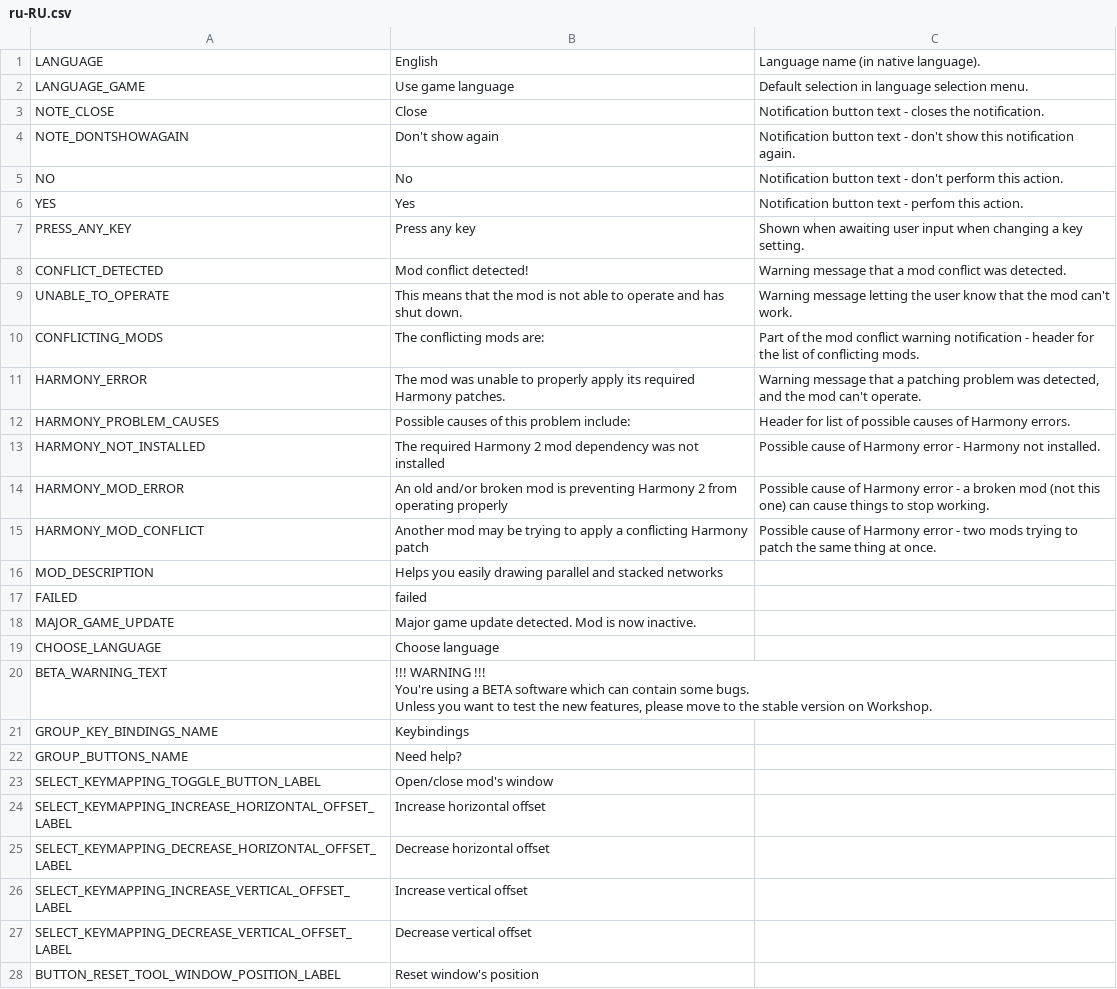
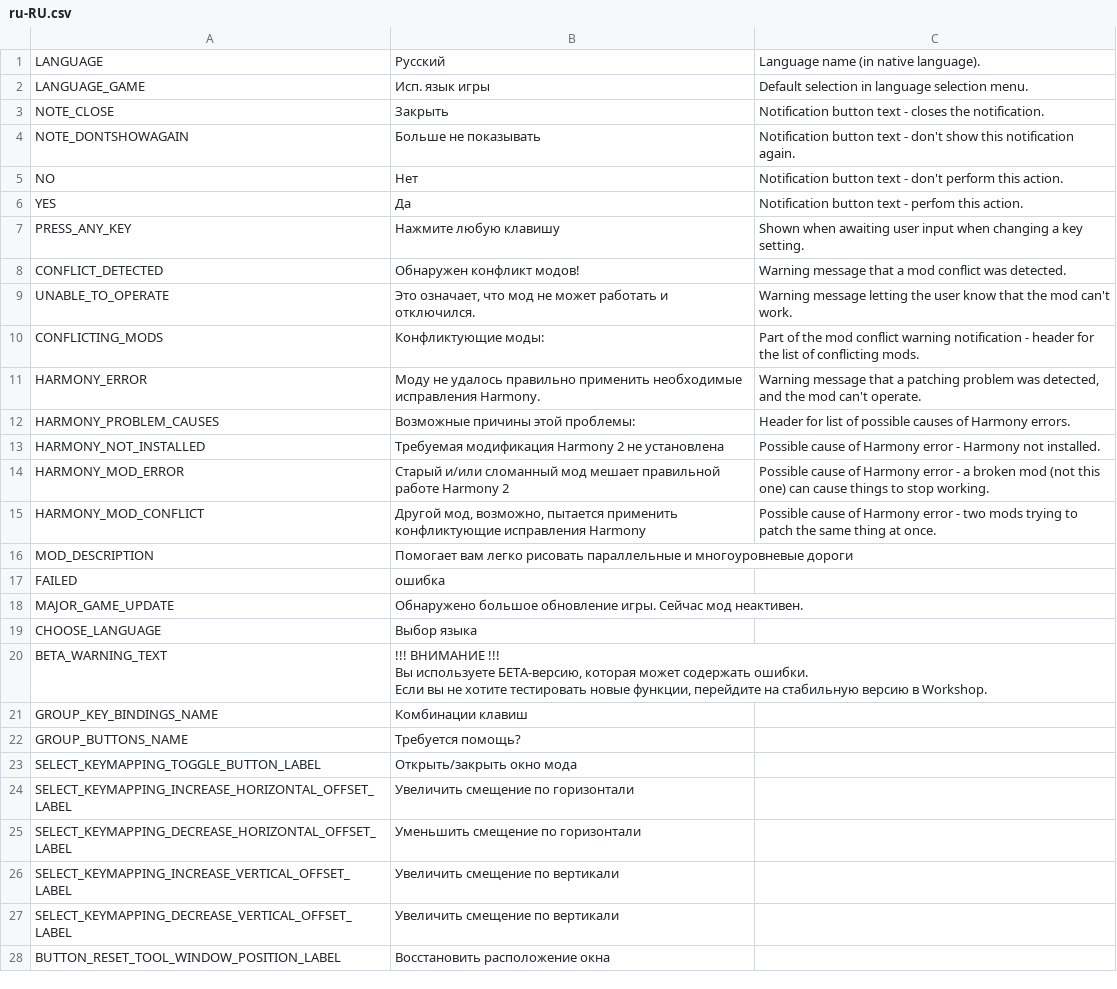
Before and after one commit to ST-Apps/CS-ParallelRoadTool, a CSV file: Translations/ru-RU.csv, drawn as a sheet; only a part is shown; the diff covers the shown part only.

Commit message:
New translations en-EN.csv (Russian)

```diff
--- a/Translations/ru-RU.csv
+++ b/Translations/ru-RU.csv
@@ -1,30 +1,30 @@
-"LANGUAGE","English","Language name (in native language)."
-"LANGUAGE_GAME","Use game language","Default selection in language selection menu."
-"NOTE_CLOSE","Close","Notification button text - closes the notification."
-"NOTE_DONTSHOWAGAIN","Don't show again","Notification button text - don't show this notification again."
-"NO","No","Notification button text - don't perform this action."
-"YES","Yes","Notification button text - perfom this action."
-"PRESS_ANY_KEY","Press any key","Shown when awaiting user input when changing a key setting."
-"CONFLICT_DETECTED","Mod conflict detected!","Warning message that a mod conflict was detected."
-"UNABLE_TO_OPERATE","This means that the mod is not able to operate and has shut down.","Warning message letting the user know that the mod can't work."
-"CONFLICTING_MODS","The conflicting mods are:","Part of the mod conflict warning notification - header for the list of conflicting mods."
-"HARMONY_ERROR","The mod was unable to properly apply its required Harmony patches.","Warning message that a patching problem was detected, and the mod can't operate."
-"HARMONY_PROBLEM_CAUSES","Possible causes of this problem include:","Header for list of possible causes of Harmony errors."
-"HARMONY_NOT_INSTALLED","The required Harmony 2 mod dependency was not installed","Possible cause of Harmony error - Harmony not installed."
-"HARMONY_MOD_ERROR","An old and/or broken mod is preventing Harmony 2 from operating properly","Possible cause of Harmony error - a broken mod (not this one) can cause things to stop working."
-"HARMONY_MOD_CONFLICT","Another mod may be trying to apply a conflicting Harmony patch","Possible cause of Harmony error - two mods trying to patch the same thing at once."
-"MOD_DESCRIPTION","Helps you easily drawing parallel and stacked networks"
-"FAILED","failed"
-"MAJOR_GAME_UPDATE","Major game update detected. Mod is now inactive."
-"CHOOSE_LANGUAGE","Choose language"
-"BETA_WARNING_TEXT","!!! WARNING !!!
-You're using a BETA software which can contain some bugs.
-Unless you want to test the new features, please move to the stable version on Workshop."
-"GROUP_KEY_BINDINGS_NAME","Keybindings"
-"GROUP_BUTTONS_NAME","Need help?"
-"SELECT_KEYMAPPING_TOGGLE_BUTTON_LABEL","Open/close mod's window"
-"SELECT_KEYMAPPING_INCREASE_HORIZONTAL_OFFSET_LABEL","Increase horizontal offset"
-"SELECT_KEYMAPPING_DECREASE_HORIZONTAL_OFFSET_LABEL","Decrease horizontal offset"
-"SELECT_KEYMAPPING_INCREASE_VERTICAL_OFFSET_LABEL","Increase vertical offset"
-"SELECT_KEYMAPPING_DECREASE_VERTICAL_OFFSET_LABEL","Decrease vertical offset"
-"BUTTON_RESET_TOOL_WINDOW_POSITION_LABEL","Reset window's position"
+"LANGUAGE","Русский","Language name (in native language)."
+"LANGUAGE_GAME","Исп. язык игры","Default selection in language selection menu."
+"NOTE_CLOSE","Закрыть","Notification button text - closes the notification."
+"NOTE_DONTSHOWAGAIN","Больше не показывать","Notification button text - don't show this notification again."
+"NO","Нет","Notification button text - don't perform this action."
+"YES","Да","Notification button text - perfom this action."
+"PRESS_ANY_KEY","Нажмите любую клавишу","Shown when awaiting user input when changing a key setting."
+"CONFLICT_DETECTED","Обнаружен конфликт модов!","Warning message that a mod conflict was detected."
+"UNABLE_TO_OPERATE","Это означает, что мод не может работать и отключился.","Warning message letting the user know that the mod can't work."
+"CONFLICTING_MODS","Конфликтующие моды:","Part of the mod conflict warning notification - header for the list of conflicting mods."
+"HARMONY_ERROR","Моду не удалось правильно применить необходимые исправления Harmony.","Warning message that a patching problem was detected, and the mod can't operate."
+"HARMONY_PROBLEM_CAUSES","Возможные причины этой проблемы:","Header for list of possible causes of Harmony errors."
+"HARMONY_NOT_INSTALLED","Требуемая модификация Harmony 2 не установлена","Possible cause of Harmony error - Harmony not installed."
+"HARMONY_MOD_ERROR","Старый и/или сломанный мод мешает правильной работе Harmony 2","Possible cause of Harmony error - a broken mod (not this one) can cause things to stop working."
+"HARMONY_MOD_CONFLICT","Другой мод, возможно, пытается применить конфликтующие исправления Harmony","Possible cause of Harmony error - two mods trying to patch the same thing at once."
+"MOD_DESCRIPTION","Помогает вам легко рисовать параллельные и многоуровневые дороги"
+"FAILED","ошибка"
+"MAJOR_GAME_UPDATE","Обнаружено большое обновление игры. Сейчас мод неактивен."
+"CHOOSE_LANGUAGE","Выбор языка"
+"BETA_WARNING_TEXT","!!! ВНИМАНИЕ !!!
+Вы используете БЕТА-версию, которая может содержать ошибки.
+Если вы не хотите тестировать новые функции, перейдите на стабильную версию в Workshop."
+"GROUP_KEY_BINDINGS_NAME","Комбинации клавиш"
+"GROUP_BUTTONS_NAME","Требуется помощь?"
+"SELECT_KEYMAPPING_TOGGLE_BUTTON_LABEL","Открыть/закрыть окно мода"
+"SELECT_KEYMAPPING_INCREASE_HORIZONTAL_OFFSET_LABEL","Увеличить смещение по горизонтали"
+"SELECT_KEYMAPPING_DECREASE_HORIZONTAL_OFFSET_LABEL","Уменьшить смещение по горизонтали"
+"SELECT_KEYMAPPING_INCREASE_VERTICAL_OFFSET_LABEL","Увеличить смещение по вертикали"
+"SELECT_KEYMAPPING_DECREASE_VERTICAL_OFFSET_LABEL","Увеличить смещение по вертикали"
+"BUTTON_RESET_TOOL_WINDOW_POSITION_LABEL","Восстановить расположение окна"
```
Also changed, not shown: 33 edited cells elsewhere in this file.
